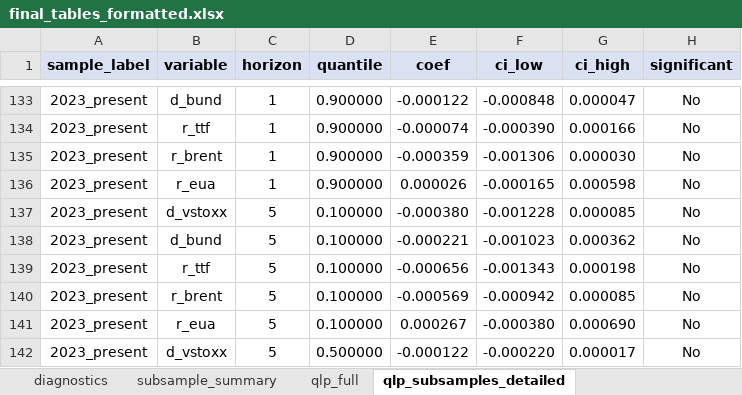
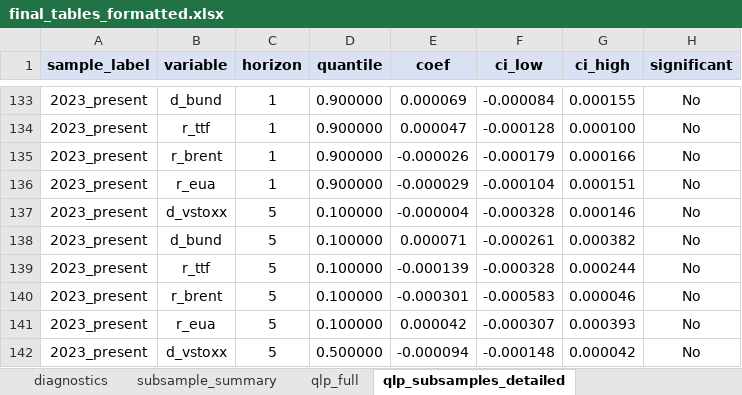
Before and after one commit to Balint-Mariam/qrsus, an Excel workbook: final_outputs/final_tables_formatted.xlsx, sheet qlp_subsamples_detailed, drawn as a sheet; only a part is shown, gaps mark what is left out; values as stored, in another font and other column widths than the file's, no borders; the diff covers the shown part only; the diff names each change by its address in the sheet, - before the commit and + after, or states it on an @@ line.

```diff
--- a/final_outputs/final_tables_formatted.xlsx (sheet qlp_subsamples_detailed)
+++ b/final_outputs/final_tables_formatted.xlsx (sheet qlp_subsamples_detailed)
-E133 (coef): -0.000122
+E133 (coef): 0.000069
-F133 (ci_low): -0.000848
+F133 (ci_low): -0.000084
-G133 (ci_high): 0.000047
+G133 (ci_high): 0.000155
-E134 (coef): -0.000074
+E134 (coef): 0.000047
-F134 (ci_low): -0.000390
+F134 (ci_low): -0.000128
-G134 (ci_high): 0.000166
+G134 (ci_high): 0.000100
-E135 (coef): -0.000359
+E135 (coef): -0.000026
-F135 (ci_low): -0.001306
+F135 (ci_low): -0.000179
-G135 (ci_high): 0.000030
+G135 (ci_high): 0.000166
-E136 (coef): 0.000026
+E136 (coef): -0.000029
-F136 (ci_low): -0.000165
+F136 (ci_low): -0.000104
-G136 (ci_high): 0.000598
+G136 (ci_high): 0.000151
-E137 (coef): -0.000380
+E137 (coef): -0.000004
-F137 (ci_low): -0.001228
+F137 (ci_low): -0.000328
-G137 (ci_high): 0.000085
+G137 (ci_high): 0.000146
-E138 (coef): -0.000221
+E138 (coef): 0.000071
-F138 (ci_low): -0.001023
+F138 (ci_low): -0.000261
-G138 (ci_high): 0.000362
+G138 (ci_high): 0.000382
-E139 (coef): -0.000656
+E139 (coef): -0.000139
-F139 (ci_low): -0.001343
+F139 (ci_low): -0.000328
-G139 (ci_high): 0.000198
+G139 (ci_high): 0.000244
-E140 (coef): -0.000569
+E140 (coef): -0.000301
-F140 (ci_low): -0.000942
+F140 (ci_low): -0.000583
-G140 (ci_high): 0.000085
+G140 (ci_high): 0.000046
-E141 (coef): 0.000267
+E141 (coef): 0.000042
-F141 (ci_low): -0.000380
+F141 (ci_low): -0.000307
-G141 (ci_high): 0.000690
+G141 (ci_high): 0.000393
-E142 (coef): -0.000122
+E142 (coef): -0.000094
-F142 (ci_low): -0.000220
+F142 (ci_low): -0.000148
-G142 (ci_high): 0.000017
+G142 (ci_high): 0.000042
```
Also changed, not shown: 149 edited cells elsewhere in this sheet, sheet qlp_full, sheet qr_full, sheet qr_quantile_diff, sheet subsample_summary, sheet diagnostics, sheet correlation, 3 more sheets, date_simp_concat.xlsx, final_outputs/excel_tables/table_diagnostics.xlsx, 36 other files.
